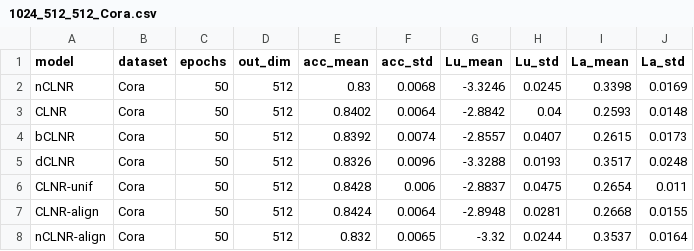
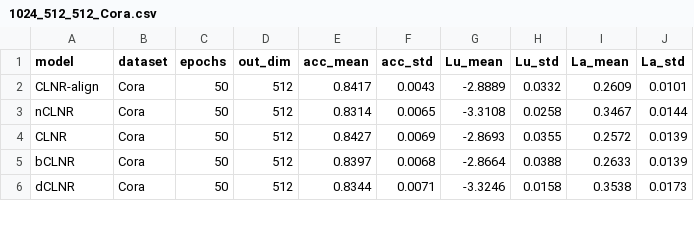
Before and after one commit to IlgeeHong/CLNR-working, a CSV file: Ours/ccc/results/1024_512_512_Cora.csv, drawn as a sheet; only a part is shown; the diff covers the shown part only.

```diff
--- a/Ours/ccc/results/1024_512_512_Cora.csv
+++ b/Ours/ccc/results/1024_512_512_Cora.csv
@@ -1,8 +1,6 @@
 model,dataset,epochs,out_dim,acc_mean,acc_std,Lu_mean,Lu_std,La_mean,La_std
-nCLNR,Cora,50,512,0.83,0.0068,-3.3246,0.0245,0.3398,0.0169
-CLNR,Cora,50,512,0.8402,0.0064,-2.8842,0.04,0.2593,0.0148
-bCLNR,Cora,50,512,0.8392,0.0074,-2.8557,0.0407,0.2615,0.0173
-dCLNR,Cora,50,512,0.8326,0.0096,-3.3288,0.0193,0.3517,0.0248
-CLNR-unif,Cora,50,512,0.8428,0.006,-2.8837,0.0475,0.2654,0.011
-CLNR-align,Cora,50,512,0.8424,0.0064,-2.8948,0.0281,0.2668,0.0155
-nCLNR-align,Cora,50,512,0.832,0.0065,-3.32,0.0244,0.3537,0.0164
+CLNR-align,Cora,50,512,0.8417,0.0043,-2.8889,0.0332,0.2609,0.0101
+nCLNR,Cora,50,512,0.8314,0.0065,-3.3108,0.0258,0.3467,0.0144
+CLNR,Cora,50,512,0.8427,0.0069,-2.8693,0.0355,0.2572,0.0139
+bCLNR,Cora,50,512,0.8397,0.0068,-2.8664,0.0388,0.2633,0.0139
+dCLNR,Cora,50,512,0.8344,0.0071,-3.3246,0.0158,0.3538,0.0173
```
Also changed, not shown: 13 edited cells elsewhere in this file, Ours/ccc/results/1024_512_512_CiteSeer.csv, Ours/ccc/results/1024_512_512_Computers.csv, 4 other files.
